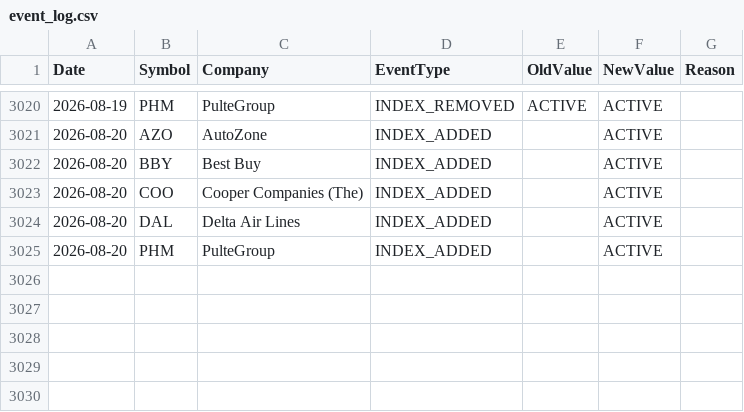
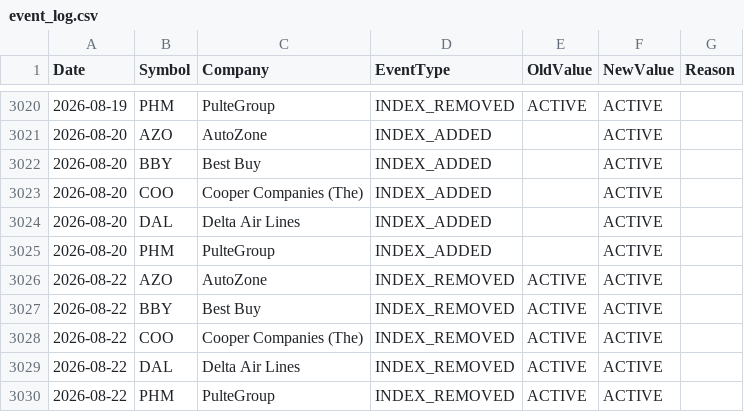
Before and after one commit to ohassen/Halal-BDS-SP500, a CSV file: reports/event_log.csv, drawn as a sheet; only a part is shown, gaps mark what is left out.

```diff
--- a/reports/event_log.csv
+++ b/reports/event_log.csv
@@ -3025 +3025,6 @@ Date,Symbol,Company,EventType,OldValue,NewValue,Reason
 2026-08-20,PHM,PulteGroup,INDEX_ADDED,,ACTIVE,
+2026-08-22,AZO,AutoZone,INDEX_REMOVED,ACTIVE,ACTIVE,
+2026-08-22,BBY,Best Buy,INDEX_REMOVED,ACTIVE,ACTIVE,
+2026-08-22,COO,Cooper Companies (The),INDEX_REMOVED,ACTIVE,ACTIVE,
+2026-08-22,DAL,Delta Air Lines,INDEX_REMOVED,ACTIVE,ACTIVE,
+2026-08-22,PHM,PulteGroup,INDEX_REMOVED,ACTIVE,ACTIVE,
```
Also changed, not shown: index/constituents.csv, 3 other files.
